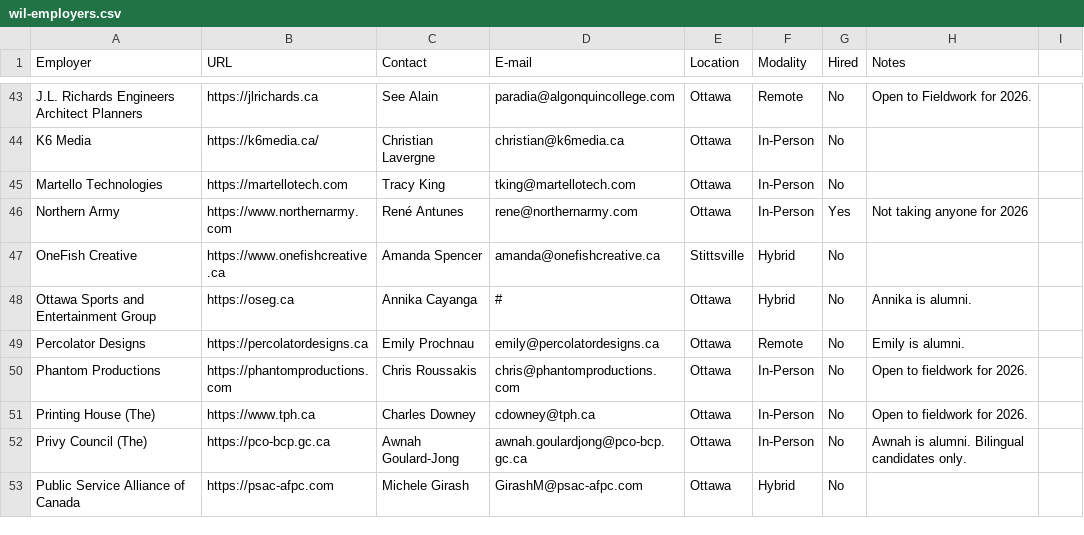
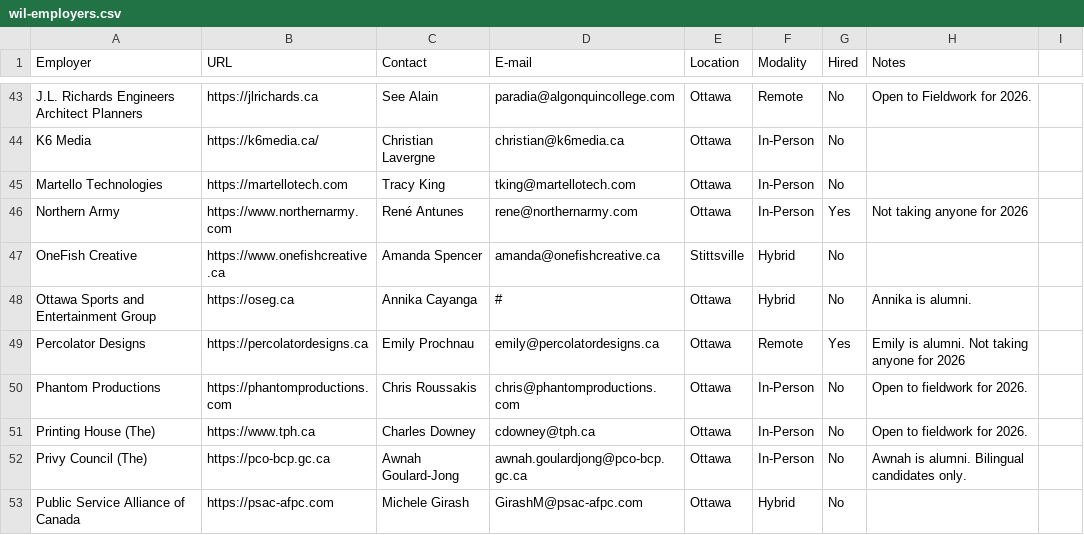
Before and after one commit to algonquindesign/algonquindesign.ca, a CSV file: _data/wil-employers.csv, drawn as a sheet; only a part is shown, gaps mark what is left out.

Commit message:
Update Percolator Designs WIL employer details
Changed Percolator Designs' 'Yes' field to indicate they are now accepting students, and updated the notes to specify they are not taking anyone for 2026.

```diff
--- a/_data/wil-employers.csv
+++ b/_data/wil-employers.csv
@@ -48,3 +48,3 @@ OneFish Creative,https://www.onefishcreative.ca,Amanda Spencer,amanda@onefishcre
 Ottawa Sports and Entertainment Group,https://oseg.ca,Annika Cayanga,#,Ottawa,Hybrid,No,Annika is alumni.
-Percolator Designs,https://percolatordesigns.ca,Emily Prochnau,emily@percolatordesigns.ca,Ottawa,Remote,No,Emily is alumni.
+Percolator Designs,https://percolatordesigns.ca,Emily Prochnau,emily@percolatordesigns.ca,Ottawa,Remote,Yes,Emily is alumni. Not taking anyone for 2026
 Phantom Productions,https://phantomproductions.com,Chris Roussakis,chris@phantomproductions.com,Ottawa,In-Person,No,Open to fieldwork for 2026.
```
